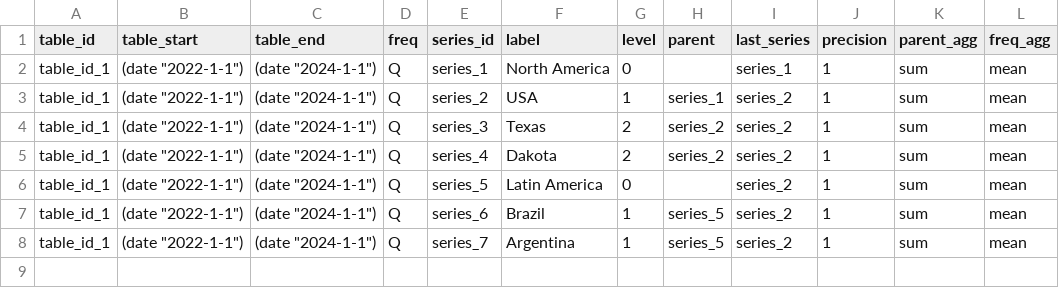
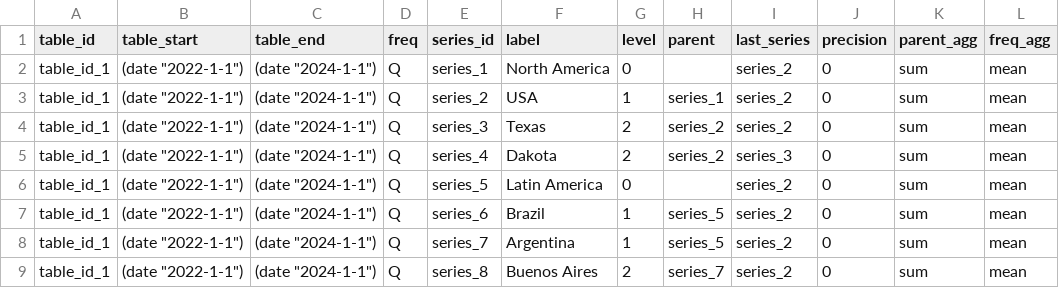
Before and after one commit to LB365/balance-table, a CSV file: config.csv, drawn as a sheet.

```diff
--- a/config.csv
+++ b/config.csv
@@ -1,8 +1,9 @@
 table_id,table_start,table_end,freq,series_id,label,level,parent,last_series,precision,parent_agg,freq_agg
-table_id_1,"(date ""2022-1-1"")","(date ""2024-1-1"")",Q,series_1,North America,0,,series_1,1,sum,mean
-table_id_1,"(date ""2022-1-1"")","(date ""2024-1-1"")",Q,series_2,USA,1,series_1,series_2,1,sum,mean
-table_id_1,"(date ""2022-1-1"")","(date ""2024-1-1"")",Q,series_3,Texas,2,series_2,series_2,1,sum,mean
-table_id_1,"(date ""2022-1-1"")","(date ""2024-1-1"")",Q,series_4,Dakota,2,series_2,series_2,1,sum,mean
-table_id_1,"(date ""2022-1-1"")","(date ""2024-1-1"")",Q,series_5,Latin America,0,,series_2,1,sum,mean
-table_id_1,"(date ""2022-1-1"")","(date ""2024-1-1"")",Q,series_6,Brazil,1,series_5,series_2,1,sum,mean
-table_id_1,"(date ""2022-1-1"")","(date ""2024-1-1"")",Q,series_7,Argentina,1,series_5,series_2,1,sum,mean
+table_id_1,"(date ""2022-1-1"")","(date ""2024-1-1"")",Q,series_1,North America,0,,series_2,0,sum,mean
+table_id_1,"(date ""2022-1-1"")","(date ""2024-1-1"")",Q,series_2,USA,1,series_1,series_2,0,sum,mean
+table_id_1,"(date ""2022-1-1"")","(date ""2024-1-1"")",Q,series_3,Texas,2,series_2,series_2,0,sum,mean
+table_id_1,"(date ""2022-1-1"")","(date ""2024-1-1"")",Q,series_4,Dakota,2,series_2,series_3,0,sum,mean
+table_id_1,"(date ""2022-1-1"")","(date ""2024-1-1"")",Q,series_5,Latin America,0,,series_2,0,sum,mean
+table_id_1,"(date ""2022-1-1"")","(date ""2024-1-1"")",Q,series_6,Brazil,1,series_5,series_2,0,sum,mean
+table_id_1,"(date ""2022-1-1"")","(date ""2024-1-1"")",Q,series_7,Argentina,1,series_5,series_2,0,sum,mean
+table_id_1,"(date ""2022-1-1"")","(date ""2024-1-1"")",Q,series_8,Buenos Aires,2,series_7,series_2,0,sum,mean
```
Also changed, not shown: 4 other files.
